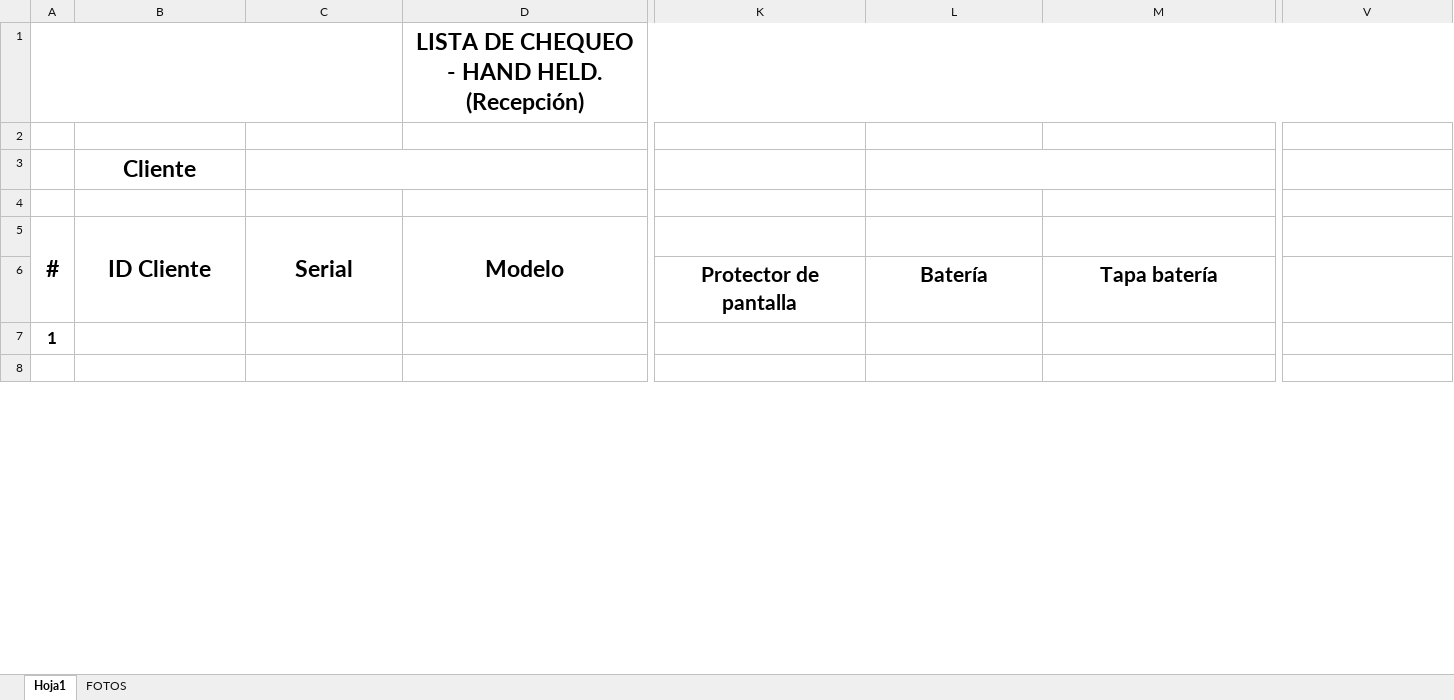
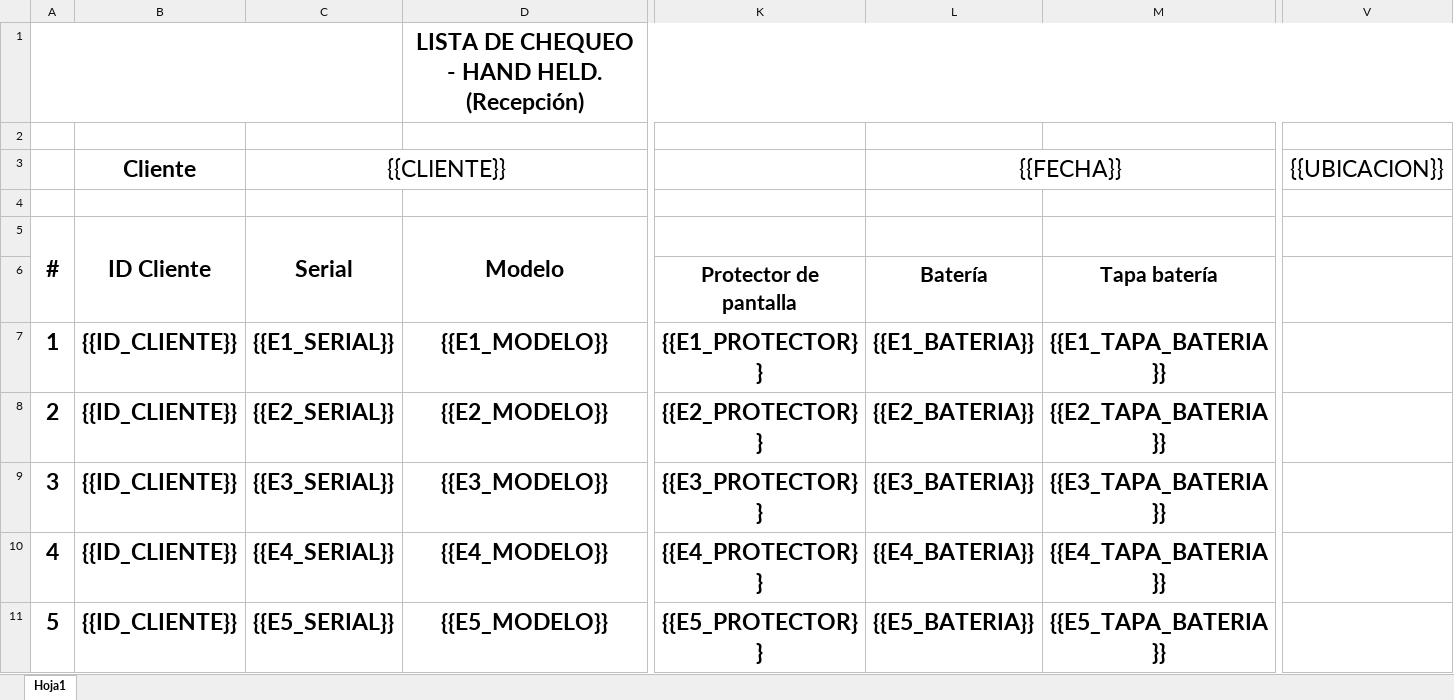
Before and after one commit to Josedecald/Proyecto-Infotrack, an Excel workbook: Referencia.xlsx, sheet Hoja1, drawn as a sheet; only a part is shown, gaps mark what is left out; the shorter side is filled out with more unchanged rows; values as stored, in another font and other column widths than the file's, no borders; charts and pictures not drawn; removed rows and columns are numbered as before the commit, all else as after; rows hold the shown columns only; the diff covers the shown part only; the diff names each change by its address in the sheet, - before the commit and + after, or states it on an @@ line.

```diff
--- a/Referencia.xlsx (sheet Hoja1)
+++ b/Referencia.xlsx (sheet Hoja1)
-sheet tab: FOTOS
-C3: (empty)
+C3: {{CLIENTE}}
-L3 (Batería): (empty)
+L3 (Batería): {{FECHA}}
-V3: (empty)
+V3: {{UBICACION}}
-row 7: 1
+row 7: 1 | {{ID_CLIENTE}} | {{E1_SERIAL}} | {{E1_MODELO}} | {{E1_PROTECTOR}} | {{E1_BATERIA}} | {{E1_TAPA_BATERIA}}
+row 8: 2 | {{ID_CLIENTE}} | {{E2_SERIAL}} | {{E2_MODELO}} | {{E2_PROTECTOR}} | {{E2_BATERIA}} | {{E2_TAPA_BATERIA}}
+row 9: 3 | {{ID_CLIENTE}} | {{E3_SERIAL}} | {{E3_MODELO}} | {{E3_PROTECTOR}} | {{E3_BATERIA}} | {{E3_TAPA_BATERIA}}
+row 10: 4 | {{ID_CLIENTE}} | {{E4_SERIAL}} | {{E4_MODELO}} | {{E4_PROTECTOR}} | {{E4_BATERIA}} | {{E4_TAPA_BATERIA}}
+row 11: 5 | {{ID_CLIENTE}} | {{E5_SERIAL}} | {{E5_MODELO}} | {{E5_PROTECTOR}} | {{E5_BATERIA}} | {{E5_TAPA_BATERIA}}
```
Also changed, not shown: 15 added rows and 3 edited cells elsewhere in this sheet, 2 other files.
